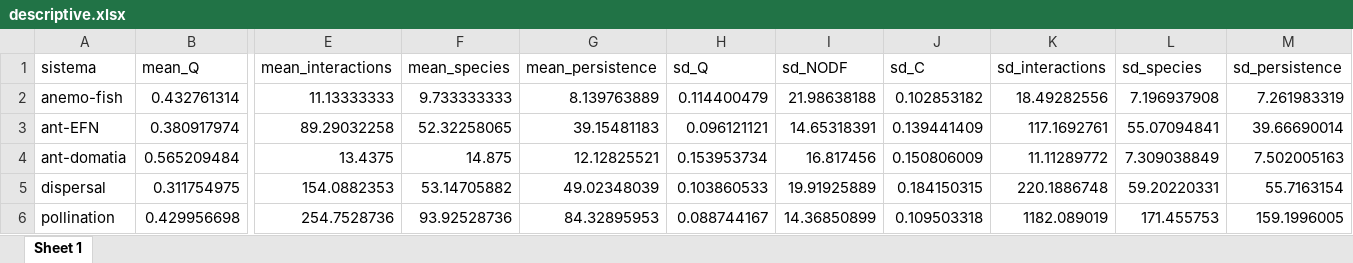
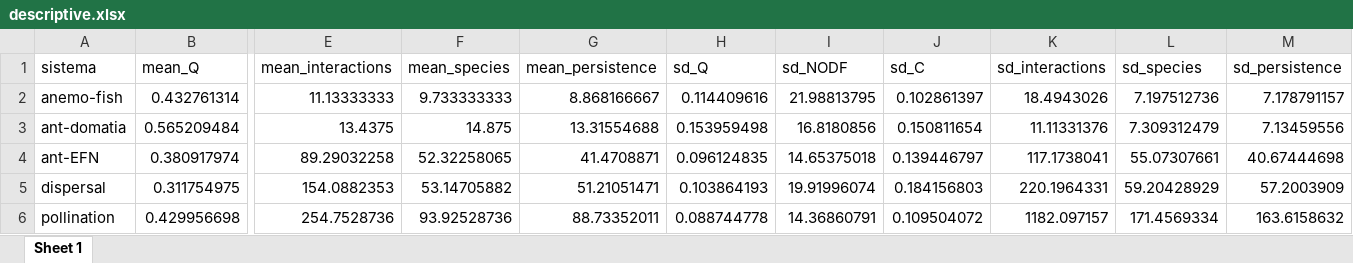
Before and after one commit to melian009/BoneX, an Excel workbook: Spark/Data/Simulated/Bruno/model_run/descriptive.xlsx, sheet Sheet 1, drawn as a sheet; only a part is shown, gaps mark what is left out; values as stored, in another font and other column widths than the file's, no borders; removed rows and columns are numbered as before the commit, all else as after; rows hold the shown columns only; the diff names each change by its address in the sheet, - before the commit and + after, or states it on an @@ line.

```diff
--- a/Spark/Data/Simulated/Bruno/model_run/descriptive.xlsx (sheet Sheet 1)
+++ b/Spark/Data/Simulated/Bruno/model_run/descriptive.xlsx (sheet Sheet 1)
-G2 (mean_persistence): 8.139763889
+G2 (mean_persistence): 8.868166667
-H2 (sd_Q): 0.114400479
+H2 (sd_Q): 0.114409616
-I2 (sd_NODF): 21.98638188
+I2 (sd_NODF): 21.98813795
-J2 (sd_C): 0.102853182
+J2 (sd_C): 0.102861397
-K2 (sd_interactions): 18.49282556
+K2 (sd_interactions): 18.4943026
-L2 (sd_species): 7.196937908
+L2 (sd_species): 7.197512736
-M2 (sd_persistence): 7.261983319
+M2 (sd_persistence): 7.178791157
-row 3: ant-EFN | 0.380917974 | 89.29032258 | 52.32258065 | 39.15481183 | 0.096121121 | 14.65318391 | 0.139441409 | 117.1692761 | 55.07094841 | 39.66690014
-G3 (mean_persistence): 12.12825521
+G3 (mean_persistence): 13.31554688
-H3 (sd_Q): 0.153953734
+H3 (sd_Q): 0.153959498
-I3 (sd_NODF): 16.817456
+I3 (sd_NODF): 16.8180856
-J3 (sd_C): 0.150806009
+J3 (sd_C): 0.150811654
-K3 (sd_interactions): 11.11289772
+K3 (sd_interactions): 11.11331376
-L3 (sd_species): 7.309038849
+L3 (sd_species): 7.309312479
-M3 (sd_persistence): 7.502005163
+M3 (sd_persistence): 7.13459556
+row 4: ant-EFN | 0.380917974 | 89.29032258 | 52.32258065 | 41.4708871 | 0.096124835 | 14.65375018 | 0.139446797 | 117.1738041 | 55.07307661 | 40.67444698
-G5 (mean_persistence): 49.02348039
+G5 (mean_persistence): 51.21051471
-H5 (sd_Q): 0.103860533
+H5 (sd_Q): 0.103864193
-I5 (sd_NODF): 19.91925889
+I5 (sd_NODF): 19.91996074
-J5 (sd_C): 0.184150315
+J5 (sd_C): 0.184156803
-K5 (sd_interactions): 220.1886748
+K5 (sd_interactions): 220.1964331
-L5 (sd_species): 59.20220331
+L5 (sd_species): 59.20428929
-M5 (sd_persistence): 55.7163154
+M5 (sd_persistence): 57.2003909
-G6 (mean_persistence): 84.32895953
+G6 (mean_persistence): 88.73352011
-H6 (sd_Q): 0.088744167
+H6 (sd_Q): 0.088744778
-I6 (sd_NODF): 14.36850899
+I6 (sd_NODF): 14.36860791
-J6 (sd_C): 0.109503318
+J6 (sd_C): 0.109504072
-K6 (sd_interactions): 1182.089019
+K6 (sd_interactions): 1182.097157
-L6 (sd_species): 171.455753
+L6 (sd_species): 171.4569334
-M6 (sd_persistence): 159.1996005
+M6 (sd_persistence): 163.6158632
```
Also changed, not shown: Spark/Data/Simulated/Bruno/model_run/results/tukey_sp_vs_system&costs.xlsx, 6 other files.
